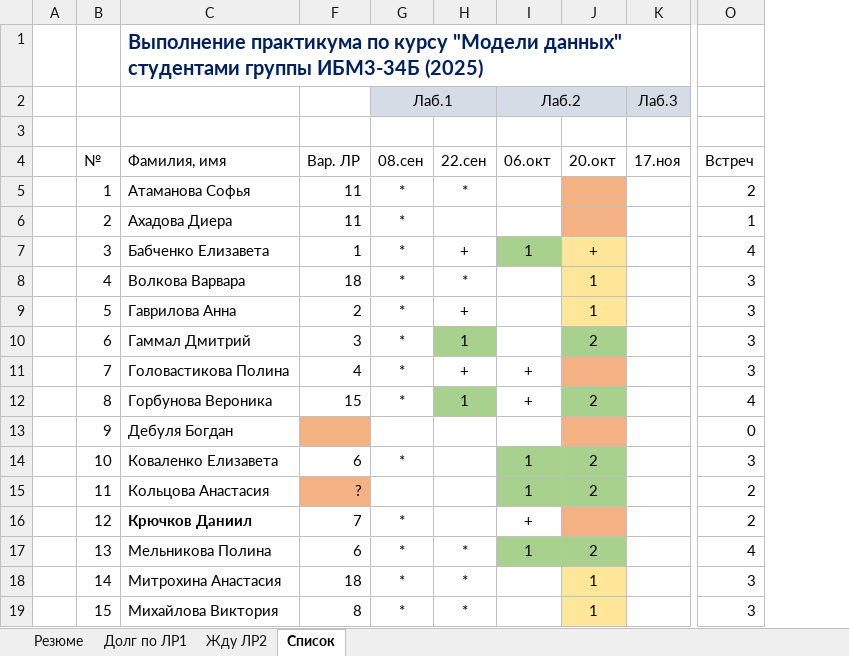
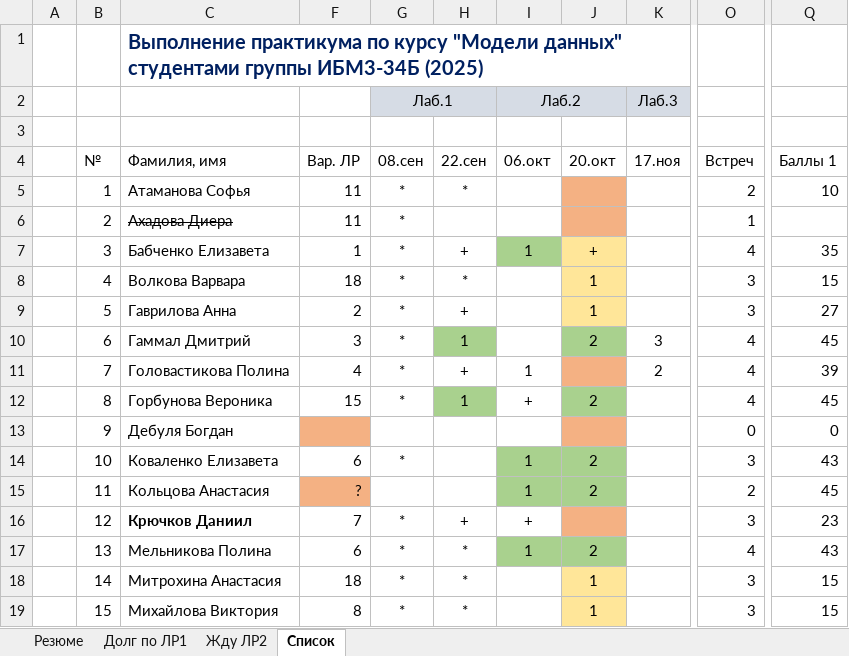
Before and after one commit to Viart1951/Data_Modeling, an Excel workbook: Список-2025.xlsx, sheet Список, drawn as a sheet; only a part is shown, gaps mark what is left out; values as stored, in another font and other column widths than the file's, no borders; conditional formats and table styles not drawn; the diff covers the shown part only; the diff names each change by its address in the sheet, - before the commit and + after, or states it on an @@ line.

Commit message:
Add files via upload

```diff
--- a/Список-2025.xlsx (sheet Список)
+++ b/Список-2025.xlsx (sheet Список)
+column Q (Баллы 1), rows 5-19: 10 |  | 35 | 15 | 27 | 45 | 39 | 45 | 0 | 43 | 45 | 23 | 43 | 15 | 15
-C6 strikethrough: off
+C6 strikethrough: on
-K10 (17.ноя): (empty)
+K10 (17.ноя): 3
-O10:O11 (Встреч): 3
+O10:O11 (Встреч): 4
-I11 (06.окт): +
+I11 (06.окт): 1
-K11 (17.ноя): (empty)
+K11 (17.ноя): 2
-H16 (22.сен): (empty)
+H16 (22.сен): +
-O16 (Встреч): 2
+O16 (Встреч): 3
```
Also changed, not shown: 20 edited cells and cell formats elsewhere in this sheet, sheet Резюме.
